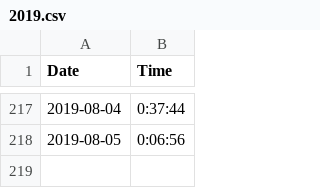
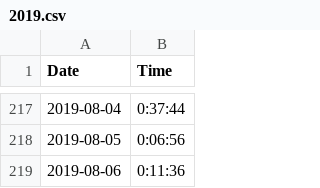
Before and after one commit to tsmall/crosswords, a CSV file: 2019.csv, drawn as a sheet; only a part is shown, gaps mark what is left out; the diff names each change by its address in the sheet, - before the commit and + after, or states it on an @@ line.

Commit message:
Add today's time

```diff
--- a/2019.csv
+++ b/2019.csv
+row 219: 2019-08-06 | 0:11:36
```
